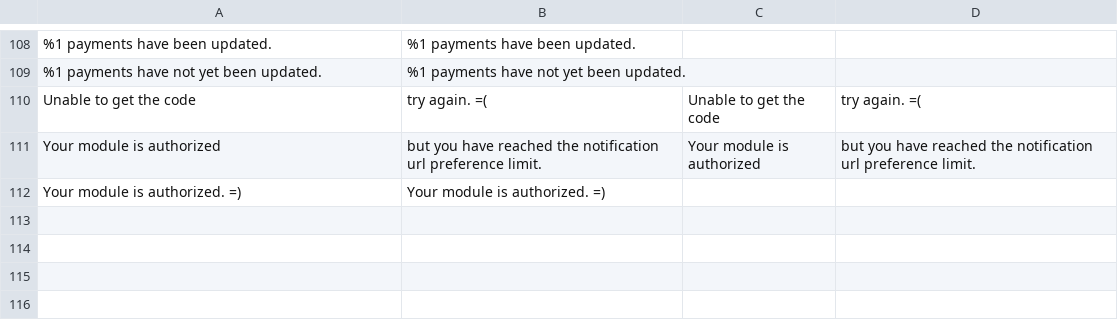
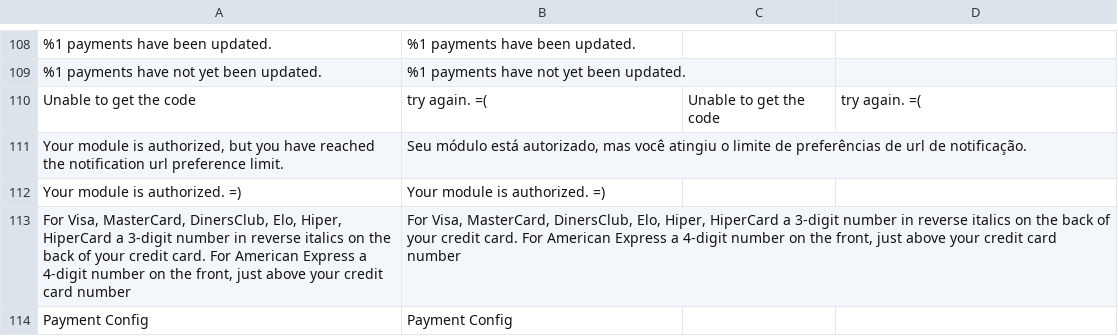
Before and after one commit to wirecardBrasil/magento2, a CSV file: i18n/en_US.csv, drawn as a sheet; only a part is shown, gaps mark what is left out; removed rows and columns are numbered as before the commit, all else as after; the diff names each change by its address in the sheet, - before the commit and + after, or states it on an @@ line.

Commit message:
Moip 🖤 Magento 2
Facilidades para configuração

```diff
--- a/i18n/en_US.csv
+++ b/i18n/en_US.csv
-row 111: Your module is authorized | but you have reached the notification url preference limit. | Your module is authorized | but you have reached the notification url preference limit.
+row 111: Your module is authorized, but you have reached the notification url preference limit. | Seu módulo está autorizado, mas você atingiu o limite de preferências de url de notificação.
+row 113: For Visa, MasterCard, DinersClub, Elo, Hiper, HiperCard a 3-digit number in reverse italics on the back of your credit card. For American Express a 4-digit number on the front, just above your credit card number | For Visa, MasterCard, DinersClub, Elo, Hiper, HiperCard a 3-digit number in reverse italics on the back of your credit card. For American Express a 4-digit number on the front, just above your credit card number
+row 114: Payment Config | Payment Config
```
Also changed, not shown: i18n/pt_BR.csv, 7 other files.
